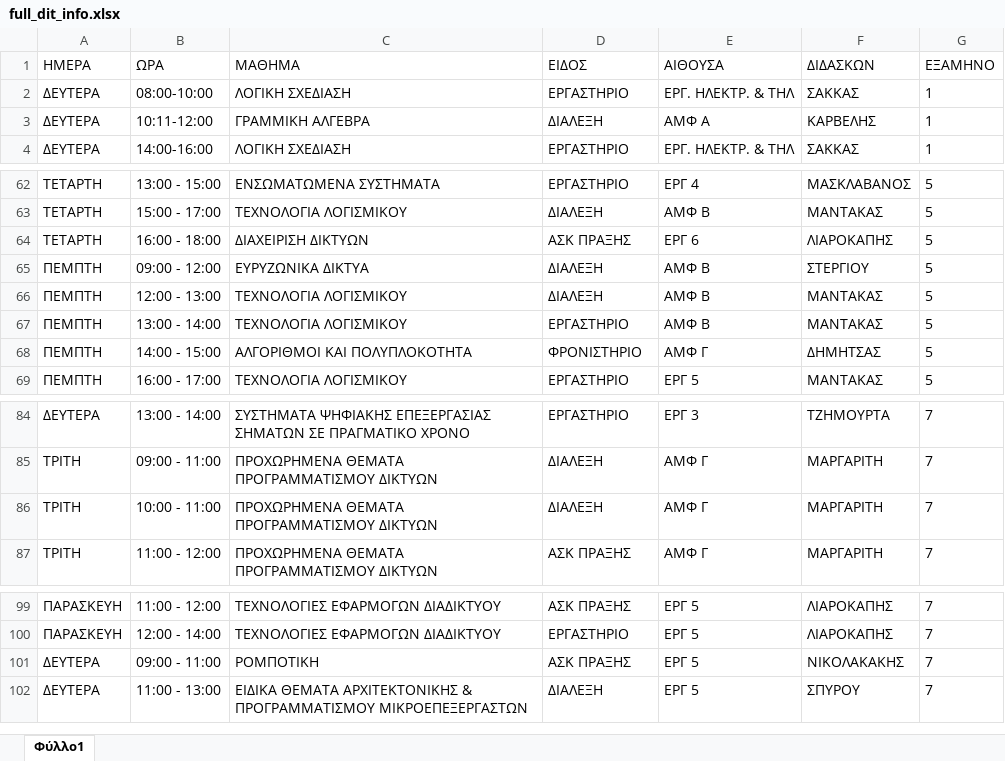
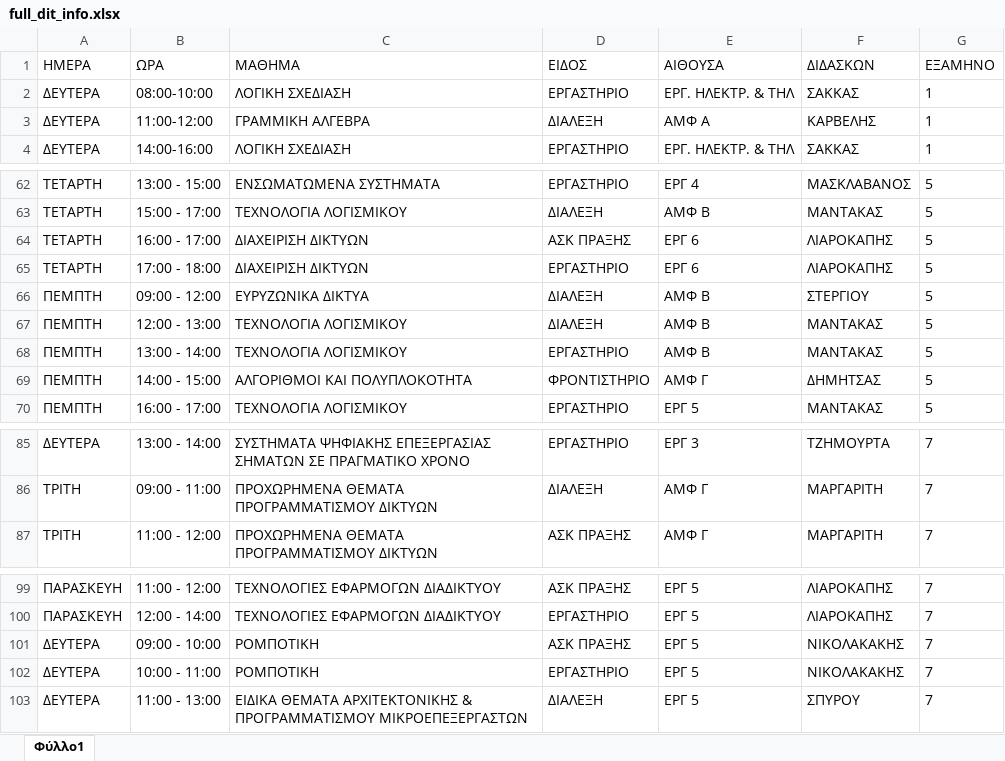
Before and after one commit to vasnastos/CBT, an Excel workbook: dit_factors/full_dit_info.xlsx, sheet Φύλλο1, drawn as a sheet; only a part is shown, gaps mark what is left out; values as stored, in another font and other column widths than the file's, no borders; removed rows and columns are numbered as before the commit, all else as after; the diff names each change by its address in the sheet, - before the commit and + after, or states it on an @@ line.

```diff
--- a/dit_factors/full_dit_info.xlsx (sheet Φύλλο1)
+++ b/dit_factors/full_dit_info.xlsx (sheet Φύλλο1)
-B3 (ΩΡΑ): 10:11-12:00
+B3 (ΩΡΑ): 11:00-12:00
-B64 (ΩΡΑ): 16:00 - 18:00
+B64 (ΩΡΑ): 16:00 - 17:00
+row 65: ΤΕΤΑΡΤΗ | 17:00 - 18:00 | ΔΙΑΧΕΙΡΙΣΗ ΔΙΚΤΥΩΝ | ΕΡΓΑΣΤΗΡΙΟ | ΕΡΓ 6 | ΛΙΑΡΟΚΑΠΗΣ | 5
-D69 (ΕΙΔΟΣ): ΦΡΟΝΙΣΤΗΡΙΟ
+D69 (ΕΙΔΟΣ): ΦΡΟΝΤΙΣΤΗΡΙΟ
-row 86: ΤΡΙΤΗ | 10:00 - 11:00 | ΠΡΟΧΩΡΗΜΕΝΑ ΘΕΜΑΤΑ ΠΡΟΓΡΑΜΜΑΤΙΣΜΟΥ ΔΙΚΤΥΩΝ | ΔΙΑΛΕΞΗ | ΑΜΦ Γ | ΜΑΡΓΑΡΙΤΗ | 7
-B101 (ΩΡΑ): 09:00 - 11:00
+B101 (ΩΡΑ): 09:00 - 10:00
+row 102: ΔΕΥΤΕΡΑ | 10:00 - 11:00 | ΡΟΜΠΟΤΙΚΗ | ΕΡΓΑΣΤΗΡΙΟ | ΕΡΓ 5 | ΝΙΚΟΛΑΚΑΚΗΣ | 7
```
Also changed, not shown: dit_factors/dit_courses.xlsx, dit_factors/dit_courses_extra.xlsx, 10 other files.
